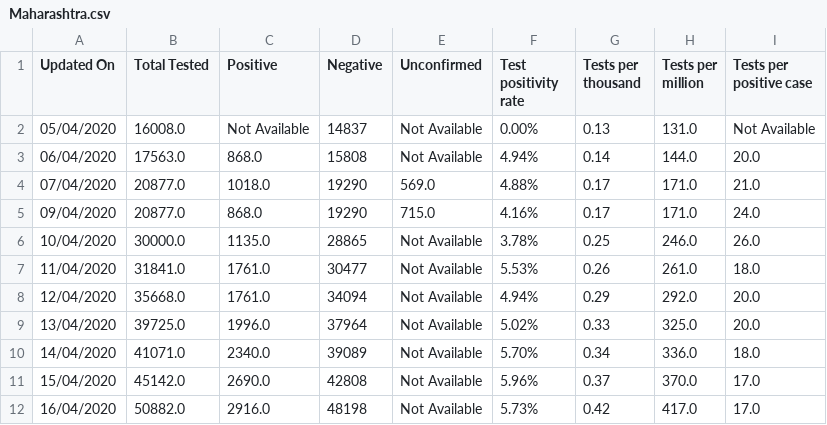
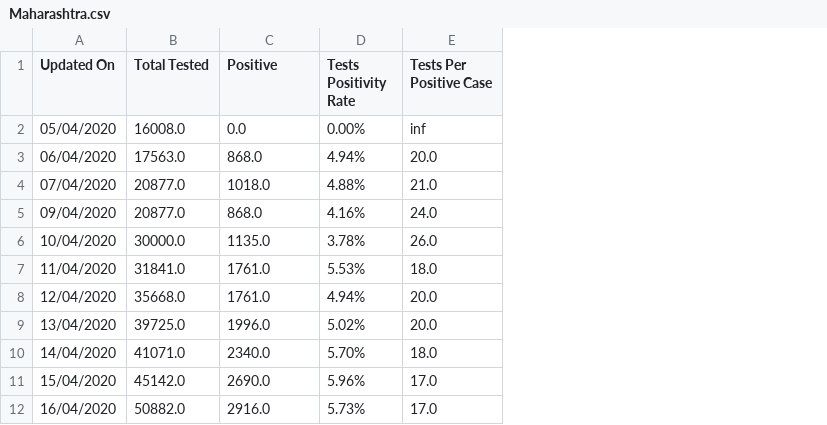
Before and after one commit to adimehta03/CODS-NLP-ML-Team, a CSV file: covid-19-india-data/test_data/state_test_data/Maharashtra.csv, drawn as a sheet; only a part is shown; removed rows and columns are numbered as before the commit, all else as after; the diff covers the shown part only; the diff names each change by its address in the sheet, - before the commit and + after, or states it on an @@ line.

```diff
--- a/covid-19-india-data/test_data/state_test_data/Maharashtra.csv
+++ b/covid-19-india-data/test_data/state_test_data/Maharashtra.csv
-column D (Negative), rows 2-12: 14837 | 15808 | 19290 | 19290 | 28865 | 30477 | 34094 | 37964 | 39089 | 42808 | 48198
-column E (Unconfirmed), rows 2-12: Not Available | Not Available | 569.0 | 715.0 | Not Available | Not Available | Not Available | Not Available | Not Available | Not Available | Not Available
-column G (Tests per thousand), rows 2-12: 0.13 | 0.14 | 0.17 | 0.17 | 0.25 | 0.26 | 0.29 | 0.33 | 0.34 | 0.37 | 0.42
-column H (Tests per million), rows 2-12: 131.0 | 144.0 | 171.0 | 171.0 | 246.0 | 261.0 | 292.0 | 325.0 | 336.0 | 370.0 | 417.0
-D1: Test positivity rate
+D1: Tests Positivity Rate
-E1: Tests per positive case
+E1: Tests Per Positive Case
-C2 (Positive): Not Available
+C2 (Positive): 0.0
-E2 (Tests Per Positive Case): Not Available
+E2 (Tests Per Positive Case): inf
```
Also changed, not shown: 12 added rows and 44 edited cells elsewhere in this file, covid-19-india-data/test_data/state_test_data/Delhi.csv, covid-19-india-data/test_data/state_test_data/Goa.csv, 41 other files.
